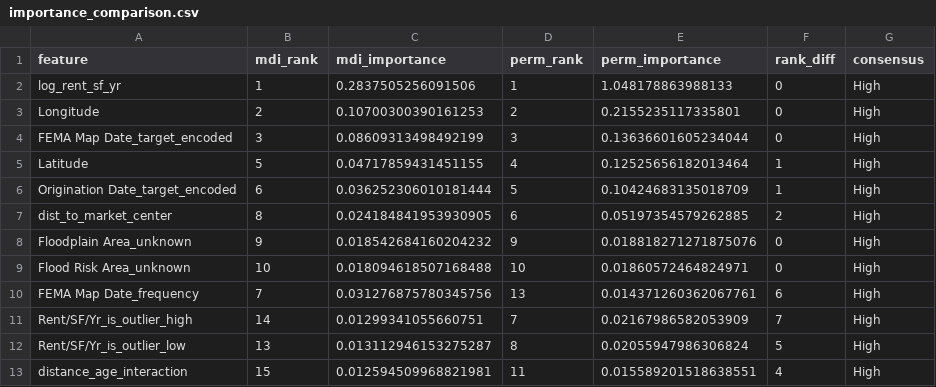
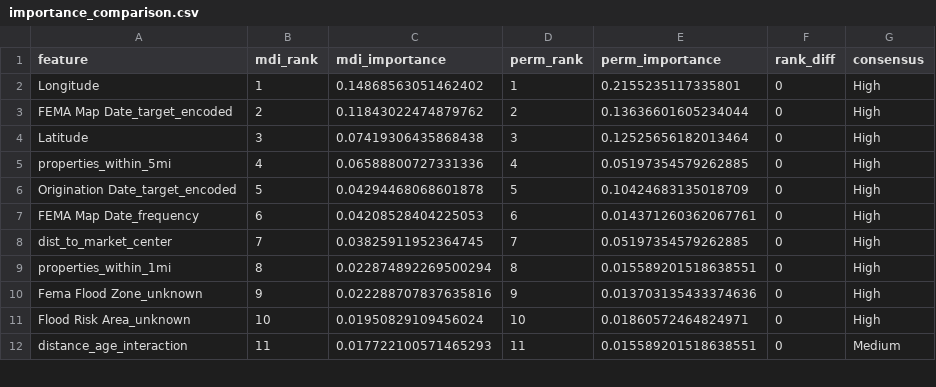
Before and after one commit to flyned/mis587-final-project, a CSV file: figures/feature_importance/importance_comparison.csv, drawn as a sheet; only a part is shown; the diff covers the shown part only.

```diff
--- a/figures/feature_importance/importance_comparison.csv
+++ b/figures/feature_importance/importance_comparison.csv
@@ -1,13 +1,12 @@
 feature,mdi_rank,mdi_importance,perm_rank,perm_importance,rank_diff,consensus
-log_rent_sf_yr,1,0.2837505256091506,1,1.048178863988133,0,High
-Longitude,2,0.10700300390161253,2,0.2155235117335801,0,High
-FEMA Map Date_target_encoded,3,0.08609313498492199,3,0.13636601605234044,0,High
-Latitude,5,0.04717859431451155,4,0.12525656182013464,1,High
-Origination Date_target_encoded,6,0.036252306010181444,5,0.10424683135018709,1,High
-dist_to_market_center,8,0.024184841953930905,6,0.05197354579262885,2,High
-Floodplain Area_unknown,9,0.018542684160204232,9,0.018818271271875076,0,High
-Flood Risk Area_unknown,10,0.018094618507168488,10,0.01860572464824971,0,High
-FEMA Map Date_frequency,7,0.031276875780345756,13,0.014371260362067761,6,High
-Rent/SF/Yr_is_outlier_high,14,0.01299341055660751,7,0.02167986582053909,7,High
-Rent/SF/Yr_is_outlier_low,13,0.013112946153275287,8,0.02055947986306824,5,High
-distance_age_interaction,15,0.012594509968821981,11,0.015589201518638551,4,High
+Longitude,1,0.14868563051462402,1,0.2155235117335801,0,High
+FEMA Map Date_target_encoded,2,0.11843022474879762,2,0.13636601605234044,0,High
+Latitude,3,0.07419306435868438,3,0.12525656182013464,0,High
+properties_within_5mi,4,0.06588800727331336,4,0.05197354579262885,0,High
+Origination Date_target_encoded,5,0.04294468068601878,5,0.10424683135018709,0,High
+FEMA Map Date_frequency,6,0.04208528404225053,6,0.014371260362067761,0,High
+dist_to_market_center,7,0.03825911952364745,7,0.05197354579262885,0,High
+properties_within_1mi,8,0.022874892269500294,8,0.015589201518638551,0,High
+Fema Flood Zone_unknown,9,0.022288707837635816,9,0.013703135433374636,0,High
+Flood Risk Area_unknown,10,0.01950829109456024,10,0.01860572464824971,0,High
+distance_age_interaction,11,0.017722100571465293,11,0.015589201518638551,0,Medium
```
Also changed, not shown: 2 added rows, 11 removed rows and 11 edited cells elsewhere in this file, figures/feature_importance/mdi_importance.csv, figures/feature_importance/permutation_importance.csv, 3 other files.
